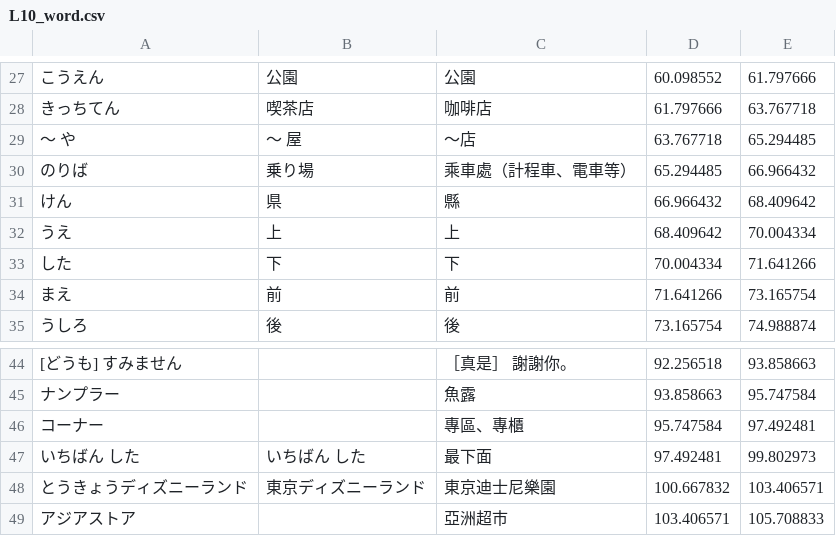
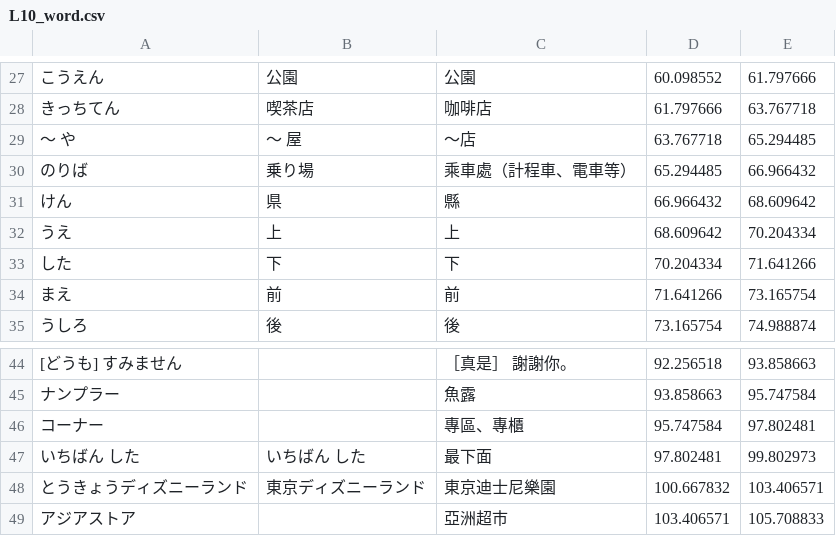
Before and after one commit to lesterdev/learning, a CSV file: course/L10_word.csv, drawn as a sheet; only a part is shown, gaps mark what is left out.

Commit message:
修改L10時間

```diff
--- a/course/L10_word.csv
+++ b/course/L10_word.csv
@@ -30,5 +30,5 @@
 のりば,乗り場,乘車處（計程車、電車等）,65.294485,66.966432
-けん,県,縣,66.966432,68.409642
-うえ,上,上,68.409642,70.004334
-した,下,下,70.004334,71.641266
+けん,県,縣,66.966432,68.609642
+うえ,上,上,68.609642,70.204334
+した,下,下,70.204334,71.641266
 まえ,前,前,71.641266,73.165754
@@ -45,4 +45,4 @@
 ナンプラー,,魚露,93.858663,95.747584
-コーナー,,專區、專櫃,95.747584,97.492481
-いちばん　した,いちばん　した,最下面,97.492481,99.802973
+コーナー,,專區、專櫃,95.747584,97.802481
+いちばん　した,いちばん　した,最下面,97.802481,99.802973
 とうきょうディズニーランド,東京ディズニーランド,東京迪士尼樂園,100.667832,103.406571
```
